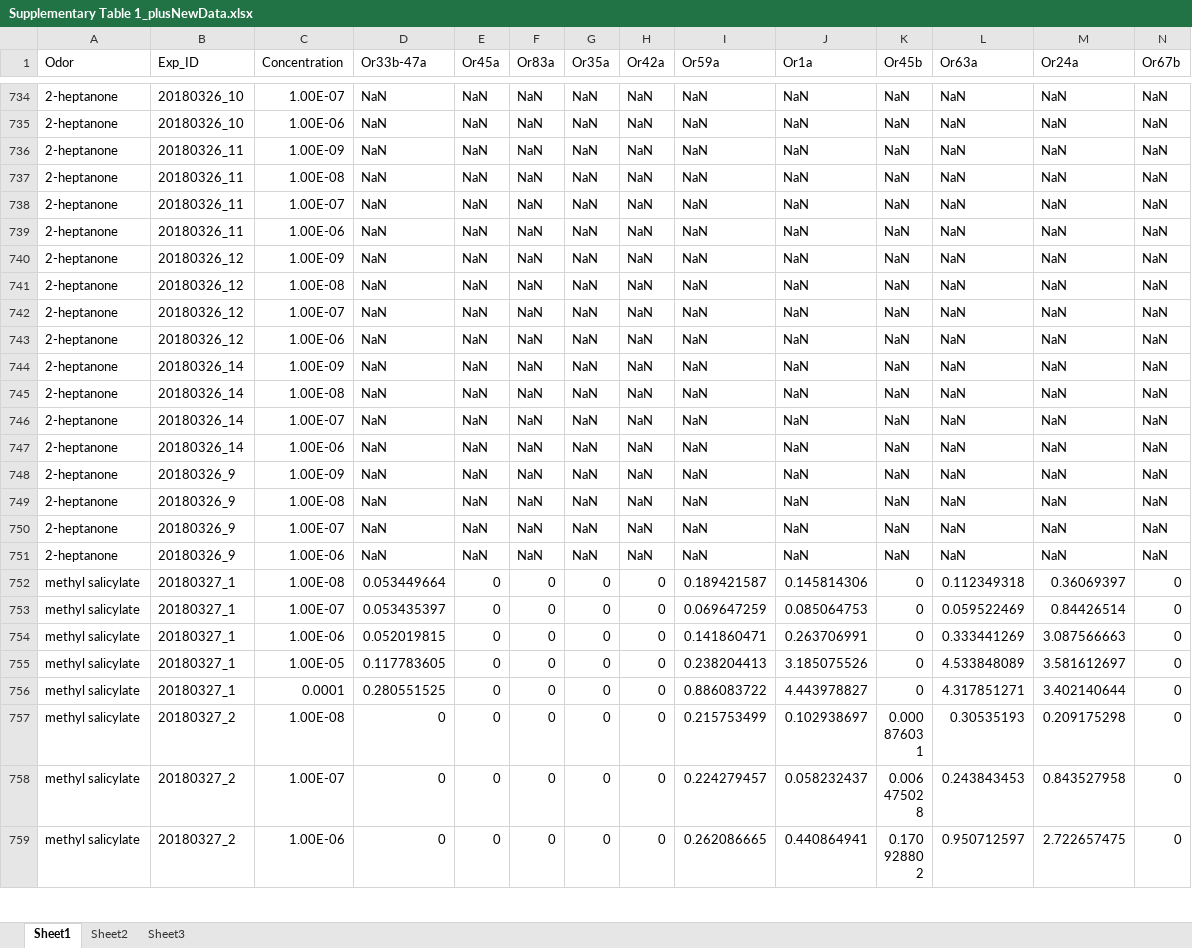
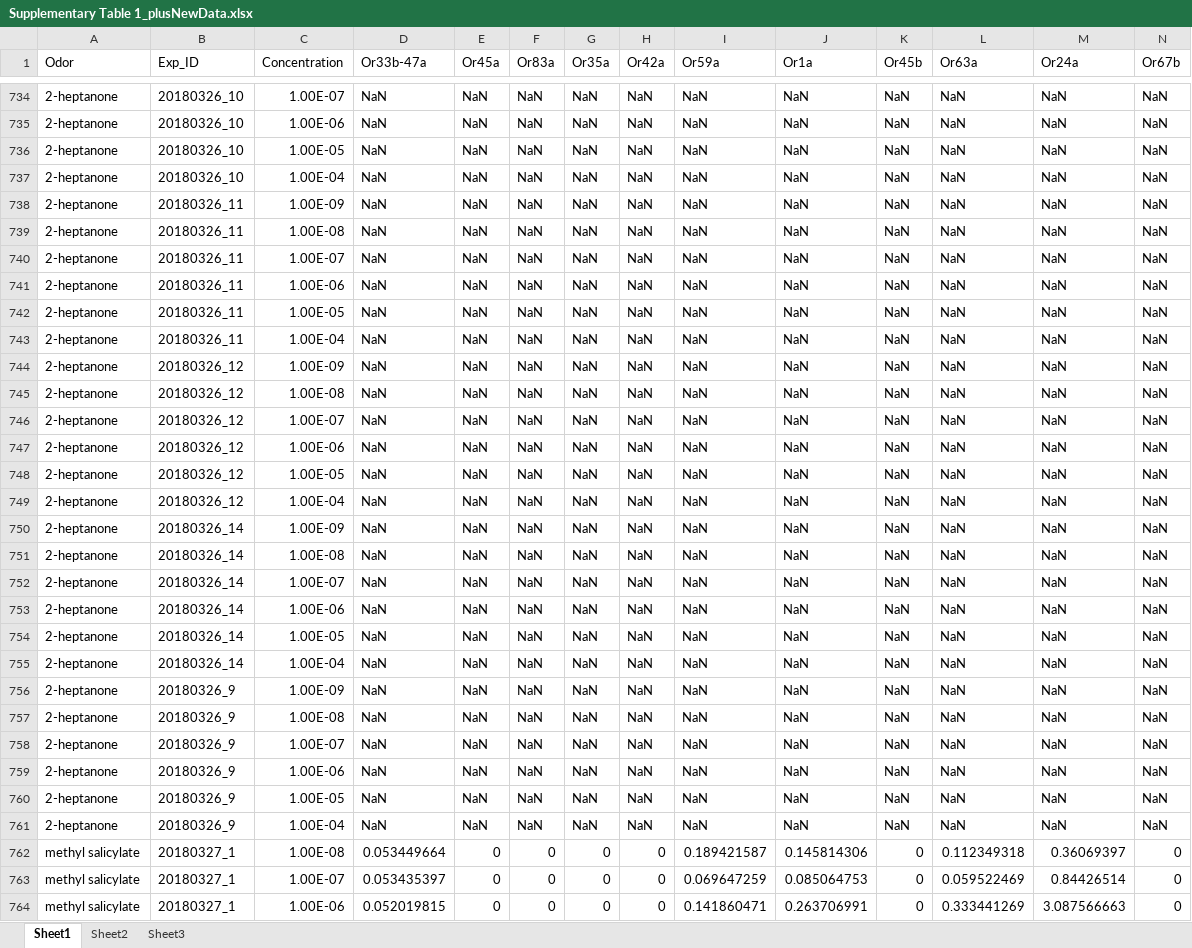
Before and after one commit to samuellab/Larval-ORN, an Excel workbook: data_2nd_round/Supplementary Table 1_plusNewData.xlsx, sheet Sheet1, drawn as a sheet; only a part is shown, gaps mark what is left out; the shorter side is filled out with more unchanged rows; values as stored, in another font and other column widths than the file's, no borders; rows hold the shown columns only; the diff covers the shown part only; the diff names each change by its address in the sheet, - before the commit and + after, or states it on an @@ line.

```diff
--- a/data_2nd_round/Supplementary Table 1_plusNewData.xlsx (sheet Sheet1)
+++ b/data_2nd_round/Supplementary Table 1_plusNewData.xlsx (sheet Sheet1)
+row 736: 2-heptanone | 20180326_10 | 1.00E-05 | NaN | NaN | NaN | NaN | NaN | NaN | NaN | NaN | NaN | NaN | NaN
+row 737: 2-heptanone | 20180326_10 | 1.00E-04 | NaN | NaN | NaN | NaN | NaN | NaN | NaN | NaN | NaN | NaN | NaN
+row 742: 2-heptanone | 20180326_11 | 1.00E-05 | NaN | NaN | NaN | NaN | NaN | NaN | NaN | NaN | NaN | NaN | NaN
+row 743: 2-heptanone | 20180326_11 | 1.00E-04 | NaN | NaN | NaN | NaN | NaN | NaN | NaN | NaN | NaN | NaN | NaN
+row 748: 2-heptanone | 20180326_12 | 1.00E-05 | NaN | NaN | NaN | NaN | NaN | NaN | NaN | NaN | NaN | NaN | NaN
+row 749: 2-heptanone | 20180326_12 | 1.00E-04 | NaN | NaN | NaN | NaN | NaN | NaN | NaN | NaN | NaN | NaN | NaN
+row 754: 2-heptanone | 20180326_14 | 1.00E-05 | NaN | NaN | NaN | NaN | NaN | NaN | NaN | NaN | NaN | NaN | NaN
+row 755: 2-heptanone | 20180326_14 | 1.00E-04 | NaN | NaN | NaN | NaN | NaN | NaN | NaN | NaN | NaN | NaN | NaN
+row 760: 2-heptanone | 20180326_9 | 1.00E-05 | NaN | NaN | NaN | NaN | NaN | NaN | NaN | NaN | NaN | NaN | NaN
+row 761: 2-heptanone | 20180326_9 | 1.00E-04 | NaN | NaN | NaN | NaN | NaN | NaN | NaN | NaN | NaN | NaN | NaN
```
Also changed, not shown: 25 added rows and 32 edited cells elsewhere in this sheet, 2 other files.
